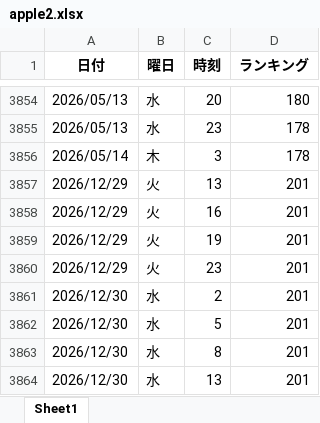
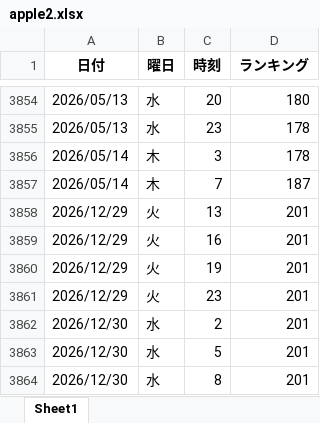
Before and after one commit to o25042124-boop/nibannkeiei-podcast-ranking-viewer, an Excel workbook: excel/apple2.xlsx, sheet Sheet1, drawn as a sheet; only a part is shown, gaps mark what is left out; the shorter side is filled out with more unchanged rows; values as stored, in another font and other column widths than the file's, no borders; the diff names each change by its address in the sheet, - before the commit and + after, or states it on an @@ line.

```diff
--- a/excel/apple2.xlsx (sheet Sheet1)
+++ b/excel/apple2.xlsx (sheet Sheet1)
+row 3857: 2026/05/14 | 木 | 7 | 187
```
Also changed, not shown: excel/apple1.xlsx, excel/apple3.xlsx, 11 other files.
